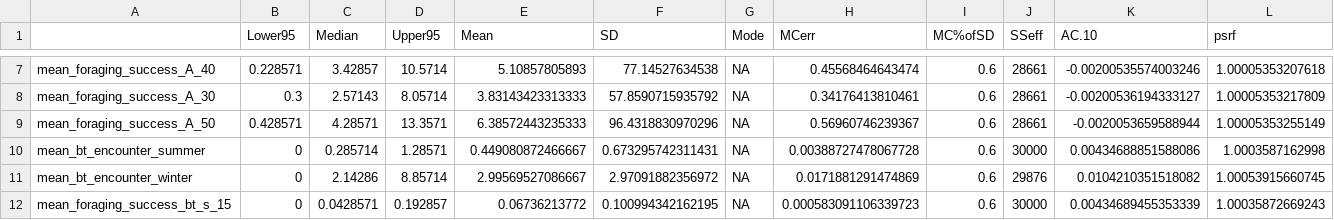
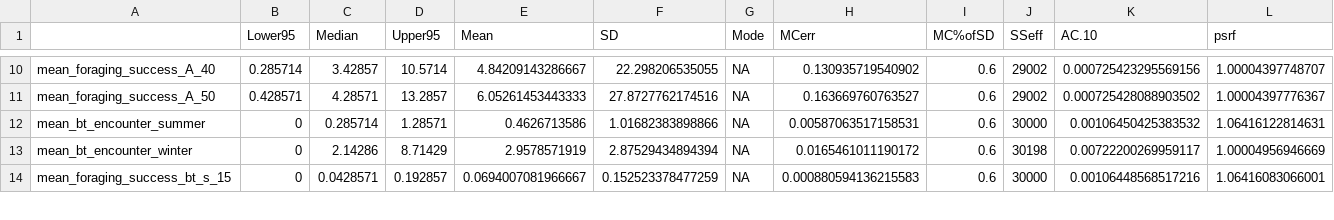
Before and after one commit to RuthDunn/hammerhead_foraging, a CSV file: JAGS_scripts/Model_output_GA.csv, drawn as a sheet; only a part is shown, gaps mark what is left out; the diff covers the shown part only.

Commit message:
Include 20% teleost foraging success scenario

```diff
--- a/JAGS_scripts/Model_output_GA.csv
+++ b/JAGS_scripts/Model_output_GA.csv
@@ -7,6 +10,5 @@
-"mean_foraging_success_A_40",0.228571,3.42857,10.5714,5.10857805893,77.14527634538,NA,0.45568464643474,0.6,28661,-0.00200535574003246,1.00005353207618
-"mean_foraging_success_A_30",0.3,2.57143,8.05714,3.83143423313333,57.8590715935792,NA,0.34176413810461,0.6,28661,-0.00200536194333127,1.00005353217809
-"mean_foraging_success_A_50",0.428571,4.28571,13.3571,6.38572443235333,96.4318830970296,NA,0.56960746239367,0.6,28661,-0.0020053659588944,1.00005353255149
-"mean_bt_encounter_summer",0,0.285714,1.28571,0.449080872466667,0.673295742311431,NA,0.00388727478067728,0.6,30000,0.00434688851588086,1.0003587162998
-"mean_bt_encounter_winter",0,2.14286,8.85714,2.99569527086667,2.97091882356972,NA,0.0171881291474869,0.6,29876,0.0104210351518082,1.00053915660745
-"mean_foraging_success_bt_s_15",0,0.0428571,0.192857,0.06736213772,0.100994342162195,NA,0.000583091106339723,0.6,30000,0.00434689455353339,1.00035872669243
+"mean_foraging_success_A_40",0.285714,3.42857,10.5714,4.84209143286667,22.298206535055,NA,0.130935719540902,0.6,29002,0.000725423295569156,1.00004397748707
+"mean_foraging_success_A_50",0.428571,4.28571,13.2857,6.05261453443333,27.8727762174516,NA,0.163669760763527,0.6,29002,0.000725428088903502,1.00004397776367
+"mean_bt_encounter_summer",0,0.285714,1.28571,0.4626713586,1.01682383898866,NA,0.00587063517158531,0.6,30000,0.00106450425383532,1.06416122814631
+"mean_bt_encounter_winter",0,2.14286,8.71429,2.9578571919,2.87529434894394,NA,0.0165461011190172,0.6,30198,0.00722200269959117,1.00004956946669
+"mean_foraging_success_bt_s_15",0,0.0428571,0.192857,0.0694007081966667,0.152523378477259,NA,0.000880594136215583,0.6,30000,0.00106448568517216,1.06416083066001
```
Also changed, not shown: 4 added rows, 1 removed row and 57 edited cells elsewhere in this file, 1 other file.
